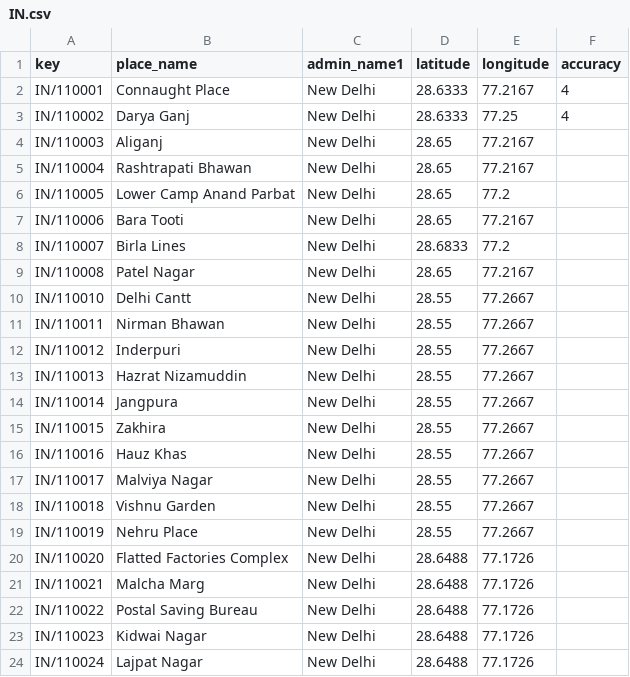
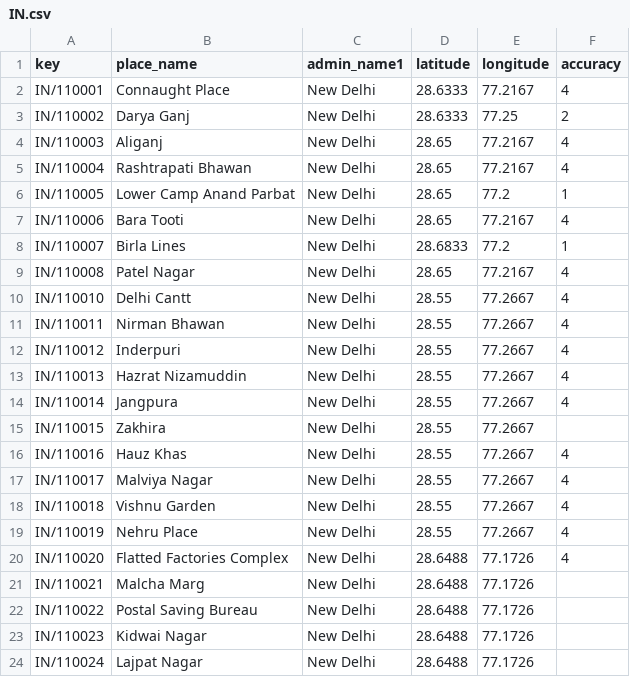
Before and after one commit to atulsm/ondc-logisticsapp-adaptor, a CSV file: src/main/resources/IN.csv, drawn as a sheet; only a part is shown.

```diff
--- a/src/main/resources/IN.csv
+++ b/src/main/resources/IN.csv
@@ -2,20 +2,20 @@ key,place_name,admin_name1,latitude,longitude,accuracy
 IN/110001,Connaught Place,New Delhi,28.6333,77.2167,4
-IN/110002,Darya Ganj,New Delhi,28.6333,77.25,4
-IN/110003,Aliganj,New Delhi,28.65,77.2167,
-IN/110004,Rashtrapati Bhawan,New Delhi,28.65,77.2167,
-IN/110005,Lower Camp Anand Parbat,New Delhi,28.65,77.2,
-IN/110006,Bara Tooti,New Delhi,28.65,77.2167,
-IN/110007,Birla Lines,New Delhi,28.6833,77.2,
-IN/110008,Patel Nagar,New Delhi,28.65,77.2167,
-IN/110010,Delhi Cantt,New Delhi,28.55,77.2667,
-IN/110011,Nirman Bhawan,New Delhi,28.55,77.2667,
-IN/110012,Inderpuri,New Delhi,28.55,77.2667,
-IN/110013,Hazrat Nizamuddin,New Delhi,28.55,77.2667,
-IN/110014,Jangpura,New Delhi,28.55,77.2667,
+IN/110002,Darya Ganj,New Delhi,28.6333,77.25,2
+IN/110003,Aliganj,New Delhi,28.65,77.2167,4
+IN/110004,Rashtrapati Bhawan,New Delhi,28.65,77.2167,4
+IN/110005,Lower Camp Anand Parbat,New Delhi,28.65,77.2,1
+IN/110006,Bara Tooti,New Delhi,28.65,77.2167,4
+IN/110007,Birla Lines,New Delhi,28.6833,77.2,1
+IN/110008,Patel Nagar,New Delhi,28.65,77.2167,4
+IN/110010,Delhi Cantt,New Delhi,28.55,77.2667,4
+IN/110011,Nirman Bhawan,New Delhi,28.55,77.2667,4
+IN/110012,Inderpuri,New Delhi,28.55,77.2667,4
+IN/110013,Hazrat Nizamuddin,New Delhi,28.55,77.2667,4
+IN/110014,Jangpura,New Delhi,28.55,77.2667,4
 IN/110015,Zakhira,New Delhi,28.55,77.2667,
-IN/110016,Hauz Khas,New Delhi,28.55,77.2667,
-IN/110017,Malviya Nagar,New Delhi,28.55,77.2667,
-IN/110018,Vishnu Garden,New Delhi,28.55,77.2667,
-IN/110019,Nehru Place,New Delhi,28.55,77.2667,
-IN/110020,Flatted Factories Complex,New Delhi,28.6488,77.1726,
+IN/110016,Hauz Khas,New Delhi,28.55,77.2667,4
+IN/110017,Malviya Nagar,New Delhi,28.55,77.2667,4
+IN/110018,Vishnu Garden,New Delhi,28.55,77.2667,4
+IN/110019,Nehru Place,New Delhi,28.55,77.2667,4
+IN/110020,Flatted Factories Complex,New Delhi,28.6488,77.1726,4
 IN/110021,Malcha Marg,New Delhi,28.6488,77.1726,
```
Also changed, not shown: 3 other files.
